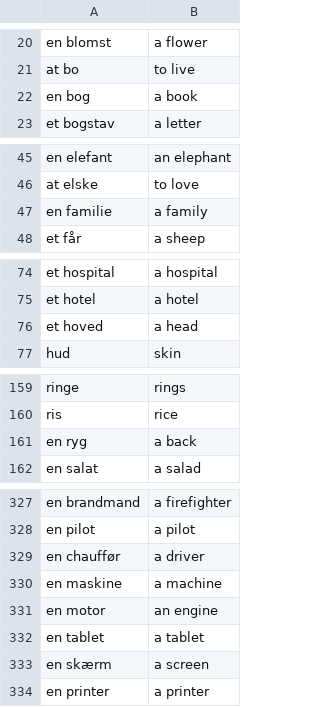
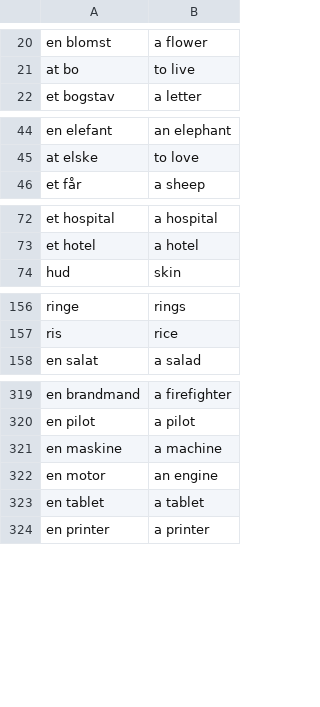
Before and after one commit to Szafranerio/Data_Science_Portfolio, a CSV file: FlashCard_Project/data/data/words_to_learn.csv, drawn as a sheet; only a part is shown, gaps mark what is left out; the diff covers the shown part only.

```diff
--- a/FlashCard_Project/data/data/words_to_learn.csv
+++ b/FlashCard_Project/data/data/words_to_learn.csv
@@ -21,3 +21,2 @@ en blomst,a flower
 at bo,to live
-en bog,a book
 et bogstav,a letter
@@ -46,3 +45,2 @@ en elefant,an elephant
 at elske,to love
-en familie,a family
 et får,a sheep
@@ -75,3 +73,2 @@ et hospital,a hospital
 et hotel,a hotel
-et hoved,a head
 hud,skin
@@ -160,3 +157,2 @@ ringe,rings
 ris,rice
-en ryg,a back
 en salat,a salad
@@ -328,3 +320,2 @@ en brandmand,a firefighter
 en pilot,a pilot
-en chauffør,a driver
 en maskine,a machine
@@ -332,3 +323,2 @@ en motor,an engine
 en tablet,a tablet
-en skærm,a screen
 en printer,a printer
```
Also changed, not shown: 10 removed rows elsewhere in this file, 5 other files.
